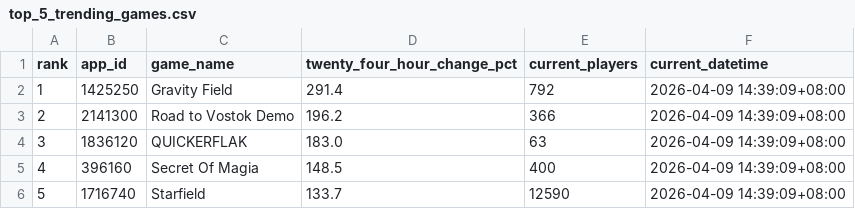
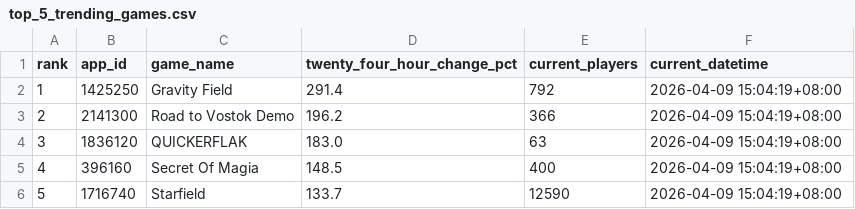
Before and after one commit to christiane-bacani/steam-charts-tracker, a CSV file: data/output/top_5_trending_games.csv, drawn as a sheet.

```diff
--- a/data/output/top_5_trending_games.csv
+++ b/data/output/top_5_trending_games.csv
@@ -1,6 +1,6 @@
 rank,app_id,game_name,twenty_four_hour_change_pct,current_players,current_datetime
-1,1425250,Gravity Field,291.4,792,2026-04-09 14:39:09+08:00
-2,2141300,Road to Vostok Demo,196.2,366,2026-04-09 14:39:09+08:00
-3,1836120,QUICKERFLAK,183.0,63,2026-04-09 14:39:09+08:00
-4,396160,Secret Of Magia,148.5,400,2026-04-09 14:39:09+08:00
-5,1716740,Starfield,133.7,12590,2026-04-09 14:39:09+08:00
+1,1425250,Gravity Field,291.4,792,2026-04-09 15:04:19+08:00
+2,2141300,Road to Vostok Demo,196.2,366,2026-04-09 15:04:19+08:00
+3,1836120,QUICKERFLAK,183.0,63,2026-04-09 15:04:19+08:00
+4,396160,Secret Of Magia,148.5,400,2026-04-09 15:04:19+08:00
+5,1716740,Starfield,133.7,12590,2026-04-09 15:04:19+08:00
```
Also changed, not shown: data/output/top_5_trending_games_historical_stats.csv, data/output/top_5_trending_games_stats_overview.csv.
